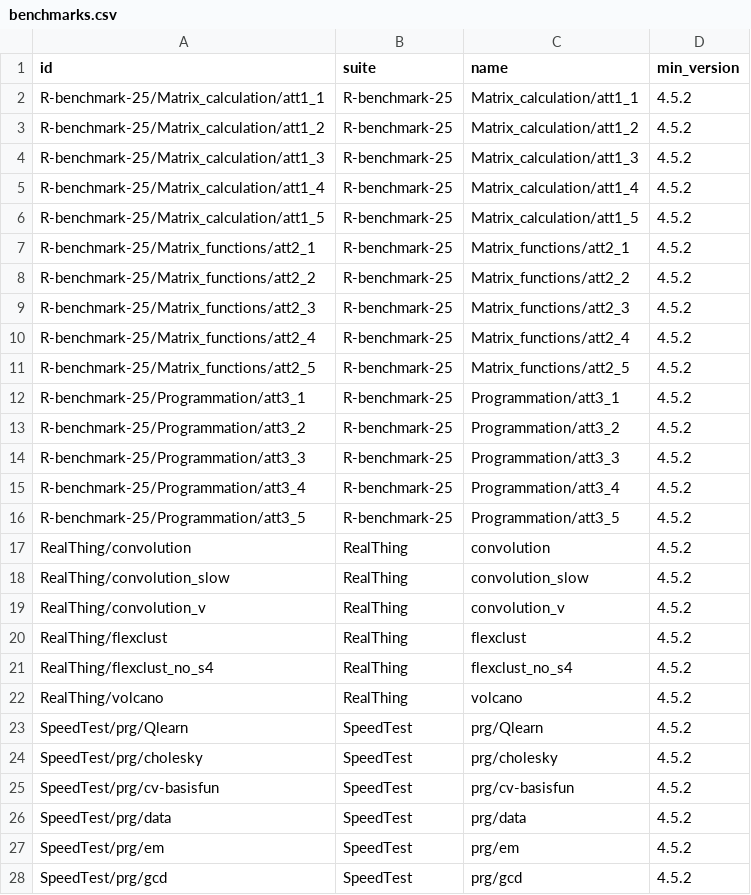
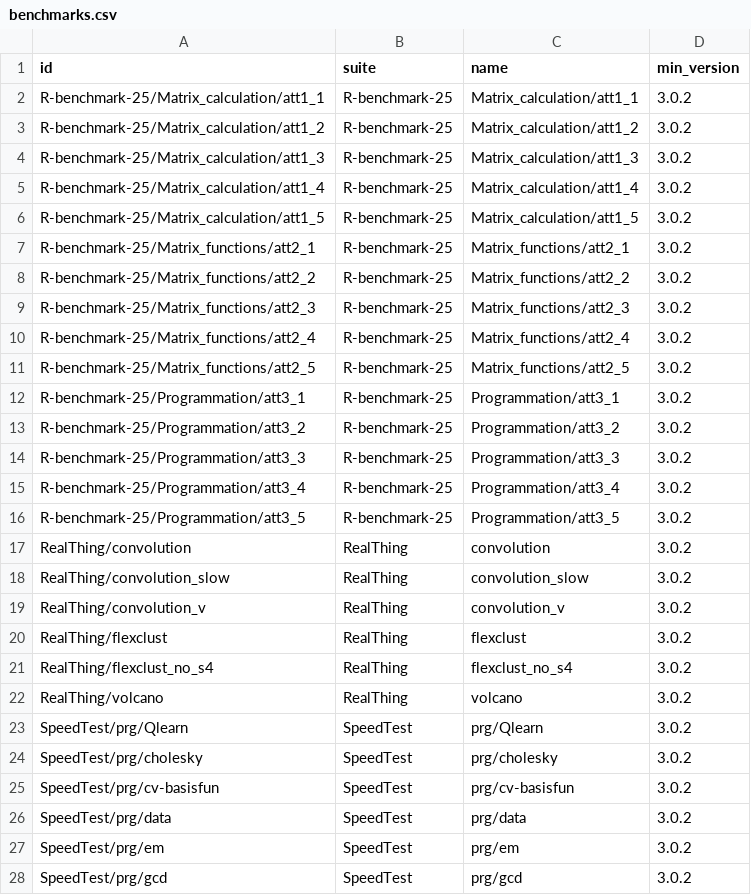
Before and after one commit to PRL-PRG/speedR-results, a CSV file: 0.5/index/benchmarks.csv, drawn as a sheet; only a part is shown; the diff covers the shown part only.

```diff
--- a/0.5/index/benchmarks.csv
+++ b/0.5/index/benchmarks.csv
@@ -1,28 +1,28 @@
 id,suite,name,min_version
-R-benchmark-25/Matrix_calculation/att1_1,R-benchmark-25,Matrix_calculation/att1_1,4.5.2
-R-benchmark-25/Matrix_calculation/att1_2,R-benchmark-25,Matrix_calculation/att1_2,4.5.2
-R-benchmark-25/Matrix_calculation/att1_3,R-benchmark-25,Matrix_calculation/att1_3,4.5.2
-R-benchmark-25/Matrix_calculation/att1_4,R-benchmark-25,Matrix_calculation/att1_4,4.5.2
-R-benchmark-25/Matrix_calculation/att1_5,R-benchmark-25,Matrix_calculation/att1_5,4.5.2
-R-benchmark-25/Matrix_functions/att2_1,R-benchmark-25,Matrix_functions/att2_1,4.5.2
-R-benchmark-25/Matrix_functions/att2_2,R-benchmark-25,Matrix_functions/att2_2,4.5.2
-R-benchmark-25/Matrix_functions/att2_3,R-benchmark-25,Matrix_functions/att2_3,4.5.2
-R-benchmark-25/Matrix_functions/att2_4,R-benchmark-25,Matrix_functions/att2_4,4.5.2
-R-benchmark-25/Matrix_functions/att2_5,R-benchmark-25,Matrix_functions/att2_5,4.5.2
-R-benchmark-25/Programmation/att3_1,R-benchmark-25,Programmation/att3_1,4.5.2
-R-benchmark-25/Programmation/att3_2,R-benchmark-25,Programmation/att3_2,4.5.2
-R-benchmark-25/Programmation/att3_3,R-benchmark-25,Programmation/att3_3,4.5.2
-R-benchmark-25/Programmation/att3_4,R-benchmark-25,Programmation/att3_4,4.5.2
-R-benchmark-25/Programmation/att3_5,R-benchmark-25,Programmation/att3_5,4.5.2
-RealThing/convolution,RealThing,convolution,4.5.2
-RealThing/convolution_slow,RealThing,convolution_slow,4.5.2
-RealThing/convolution_v,RealThing,convolution_v,4.5.2
-RealThing/flexclust,RealThing,flexclust,4.5.2
-RealThing/flexclust_no_s4,RealThing,flexclust_no_s4,4.5.2
-RealThing/volcano,RealThing,volcano,4.5.2
-SpeedTest/prg/Qlearn,SpeedTest,prg/Qlearn,4.5.2
-SpeedTest/prg/cholesky,SpeedTest,prg/cholesky,4.5.2
-SpeedTest/prg/cv-basisfun,SpeedTest,prg/cv-basisfun,4.5.2
-SpeedTest/prg/data,SpeedTest,prg/data,4.5.2
-SpeedTest/prg/em,SpeedTest,prg/em,4.5.2
-SpeedTest/prg/gcd,SpeedTest,prg/gcd,4.5.2
+R-benchmark-25/Matrix_calculation/att1_1,R-benchmark-25,Matrix_calculation/att1_1,3.0.2
+R-benchmark-25/Matrix_calculation/att1_2,R-benchmark-25,Matrix_calculation/att1_2,3.0.2
+R-benchmark-25/Matrix_calculation/att1_3,R-benchmark-25,Matrix_calculation/att1_3,3.0.2
+R-benchmark-25/Matrix_calculation/att1_4,R-benchmark-25,Matrix_calculation/att1_4,3.0.2
+R-benchmark-25/Matrix_calculation/att1_5,R-benchmark-25,Matrix_calculation/att1_5,3.0.2
+R-benchmark-25/Matrix_functions/att2_1,R-benchmark-25,Matrix_functions/att2_1,3.0.2
+R-benchmark-25/Matrix_functions/att2_2,R-benchmark-25,Matrix_functions/att2_2,3.0.2
+R-benchmark-25/Matrix_functions/att2_3,R-benchmark-25,Matrix_functions/att2_3,3.0.2
+R-benchmark-25/Matrix_functions/att2_4,R-benchmark-25,Matrix_functions/att2_4,3.0.2
+R-benchmark-25/Matrix_functions/att2_5,R-benchmark-25,Matrix_functions/att2_5,3.0.2
+R-benchmark-25/Programmation/att3_1,R-benchmark-25,Programmation/att3_1,3.0.2
+R-benchmark-25/Programmation/att3_2,R-benchmark-25,Programmation/att3_2,3.0.2
+R-benchmark-25/Programmation/att3_3,R-benchmark-25,Programmation/att3_3,3.0.2
+R-benchmark-25/Programmation/att3_4,R-benchmark-25,Programmation/att3_4,3.0.2
+R-benchmark-25/Programmation/att3_5,R-benchmark-25,Programmation/att3_5,3.0.2
+RealThing/convolution,RealThing,convolution,3.0.2
+RealThing/convolution_slow,RealThing,convolution_slow,3.0.2
+RealThing/convolution_v,RealThing,convolution_v,3.0.2
+RealThing/flexclust,RealThing,flexclust,3.0.2
+RealThing/flexclust_no_s4,RealThing,flexclust_no_s4,3.0.2
+RealThing/volcano,RealThing,volcano,3.0.2
+SpeedTest/prg/Qlearn,SpeedTest,prg/Qlearn,3.0.2
+SpeedTest/prg/cholesky,SpeedTest,prg/cholesky,3.0.2
+SpeedTest/prg/cv-basisfun,SpeedTest,prg/cv-basisfun,3.0.2
+SpeedTest/prg/data,SpeedTest,prg/data,3.0.2
+SpeedTest/prg/em,SpeedTest,prg/em,3.0.2
+SpeedTest/prg/gcd,SpeedTest,prg/gcd,3.0.2
```
Also changed, not shown: 90 edited cells elsewhere in this file, 0.5/index/machines.csv, 0.5/index/runs.csv, 4 other files.
